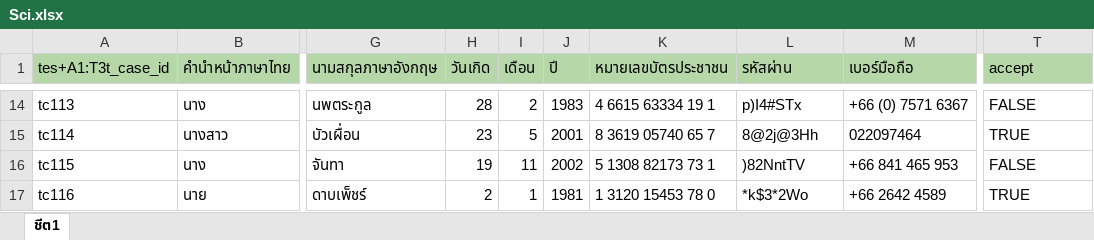
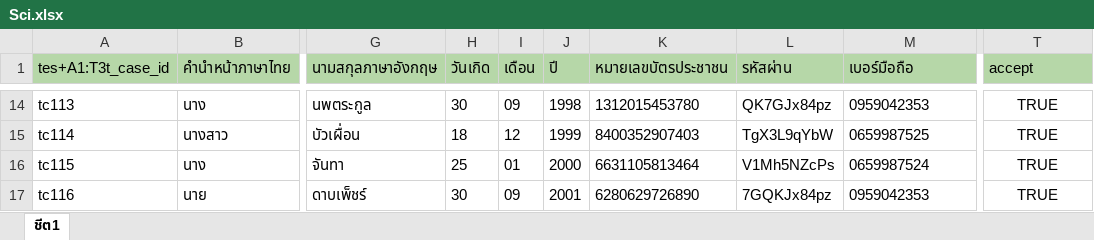
Before and after one commit to SundayYogurt/DataTestDriven, an Excel workbook: exel/Sci.xlsx, sheet ชีต1, drawn as a sheet; only a part is shown, gaps mark what is left out; values as stored, in another font and other column widths than the file's, no borders; the diff covers the shown part only; the diff names each change by its address in the sheet, - before the commit and + after, or states it on an @@ line.

```diff
--- a/exel/Sci.xlsx (sheet ชีต1)
+++ b/exel/Sci.xlsx (sheet ชีต1)
-H14 (วันเกิด): 28
+H14 (วันเกิด): 30
-I14 (เดือน): 2
+I14 (เดือน): 09
-J14 (ปี): 1983
+J14 (ปี): 1998
-K14 (หมายเลขบัตรประชาชน): 4 6615 63334 19 1
+K14 (หมายเลขบัตรประชาชน): 1312015453780
-L14 (รหัสผ่าน): p)I4#STx
+L14 (รหัสผ่าน): QK7GJx84pz
-M14 (เบอร์มือถือ): +66 (0) 7571 6367
+M14 (เบอร์มือถือ): 0959042353
-T14:T17 alignment: left
+T14:T17 alignment: center
-T14 (accept): FALSE
+T14 (accept): TRUE
-H15 (วันเกิด): 23
+H15 (วันเกิด): 18
-I15 (เดือน): 5
+I15 (เดือน): 12
-J15 (ปี): 2001
+J15 (ปี): 1999
-K15 (หมายเลขบัตรประชาชน): 8 3619 05740 65 7
+K15 (หมายเลขบัตรประชาชน): 8400352907403
-L15 (รหัสผ่าน): 8@2j@3Hh
+L15 (รหัสผ่าน): TgX3L9qYbW
-M15 (เบอร์มือถือ): 022097464
+M15 (เบอร์มือถือ): 0659987525
-H16 (วันเกิด): 19
+H16 (วันเกิด): 25
-I16 (เดือน): 11
+I16 (เดือน): 01
-J16 (ปี): 2002
+J16 (ปี): 2000
-K16 (หมายเลขบัตรประชาชน): 5 1308 82173 73 1
+K16 (หมายเลขบัตรประชาชน): 6631105813464
-L16 (รหัสผ่าน): )82NntTV
+L16 (รหัสผ่าน): V1Mh5NZcPs
-M16 (เบอร์มือถือ): +66 841 465 953
+M16 (เบอร์มือถือ): 0659987524
-T16 (accept): FALSE
+T16 (accept): TRUE
-H17 (วันเกิด): 2
+H17 (วันเกิด): 30
-I17 (เดือน): 1
+I17 (เดือน): 09
-J17 (ปี): 1981
+J17 (ปี): 2001
-K17 (หมายเลขบัตรประชาชน): 1 3120 15453 78 0
+K17 (หมายเลขบัตรประชาชน): 6280629726890
-L17 (รหัสผ่าน): *k$3*2Wo
+L17 (รหัสผ่าน): 7GQKJx84pz
-M17 (เบอร์มือถือ): +66 2642 4589
+M17 (เบอร์มือถือ): 0959042353
```
Also changed, not shown: 276 edited cells and cell formats elsewhere in this sheet, 6 other files.
